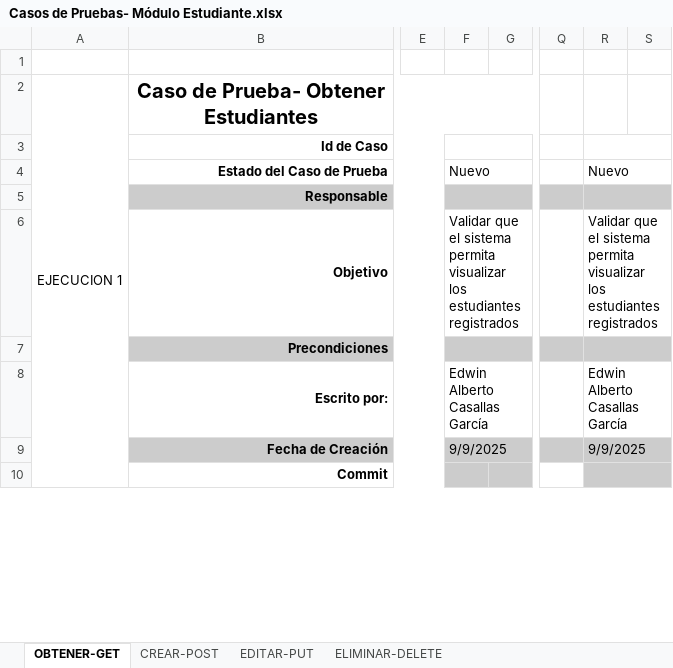
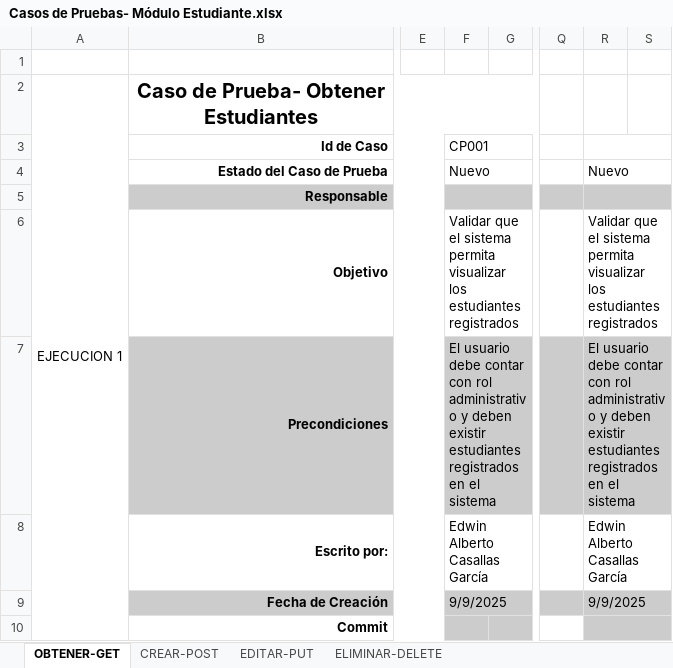
Before and after one commit to Proyecto-Siga/PSiga_2823506, an Excel workbook: TRIMESTRE 8/PRUEBAS DE SOFTWARE/Casos de Pruebas- Módulo Estudiante.xlsx, sheet OBTENER-GET, drawn as a sheet; only a part is shown, gaps mark what is left out; values as stored, in another font and other column widths than the file's, no borders; charts and pictures not drawn; the diff names each change by its address in the sheet, - before the commit and + after, or states it on an @@ line.

Commit message:
UPDATE Casos Docente, Curso y Estudiante- CREATE Casos Asistenia, Clase y Reporte como Docente

```diff
--- a/TRIMESTRE 8/PRUEBAS DE SOFTWARE/Casos de Pruebas- Módulo Estudiante.xlsx (sheet OBTENER-GET)
+++ b/TRIMESTRE 8/PRUEBAS DE SOFTWARE/Casos de Pruebas- Módulo Estudiante.xlsx (sheet OBTENER-GET)
-F3: (empty)
+F3: CP001
-F7: (empty)
+F7: El usuario debe contar con rol administrativo y deben existir estudiantes registrados en el sistema
-R7: (empty)
+R7: El usuario debe contar con rol administrativo y deben existir estudiantes registrados en el sistema
```
Also changed, not shown: sheet CREAR-POST, sheet ELIMINAR-DELETE, sheet EDITAR-PUT, charts or pictures, TRIMESTRE 8/PRUEBAS DE SOFTWARE/Casos de Pruebas- Módulo Curso.xlsx, TRIMESTRE 8/PRUEBAS DE SOFTWARE/Casos de Pruebas- Módulo Docente.xlsx, 3 other files.
